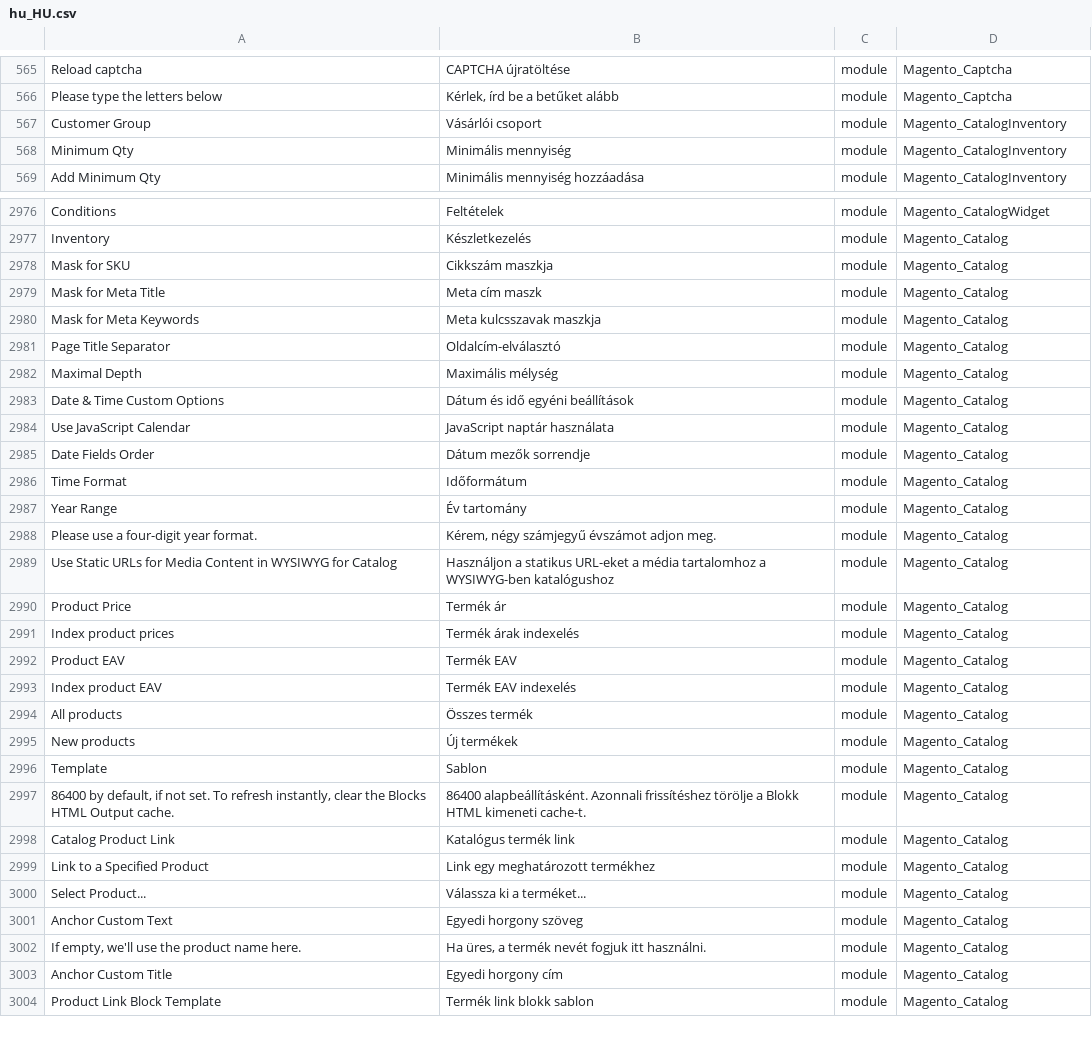
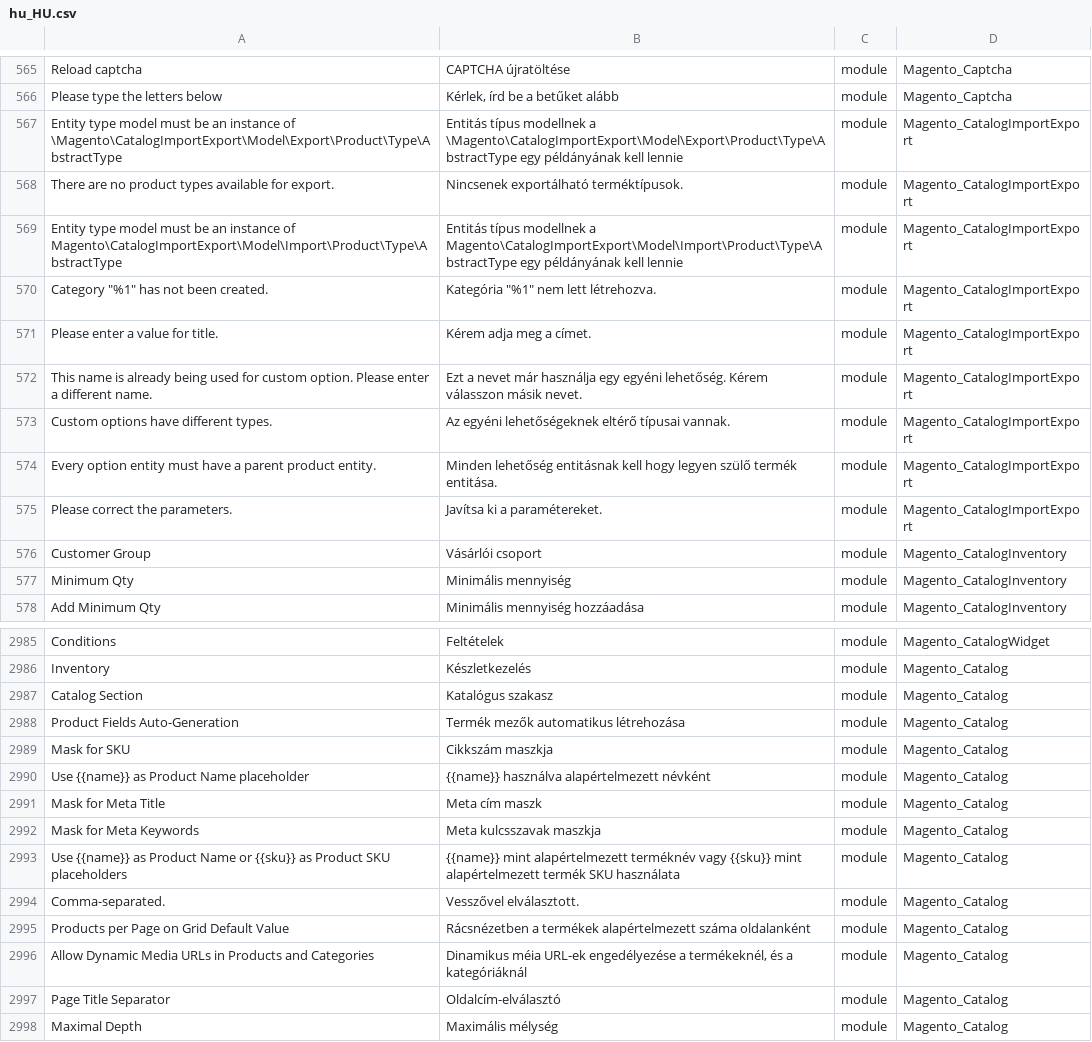
Before and after one commit to Magento2Translations/language_hu_hu, a CSV file: hu_HU.csv, drawn as a sheet; only a part is shown, gaps mark what is left out; the shorter side is filled out with more unchanged rows; the diff covers the shown part only; the diff names each change by its address in the sheet, - before the commit and + after, or states it on an @@ line.

Commit message:
Auto translate 23/11/2016 00:00:01

```diff
--- a/hu_HU.csv
+++ b/hu_HU.csv
+row 567: Entity type model must be an instance of \Magento\CatalogImportExport\Model\Export\Product\Type\AbstractType | Entitás típus modellnek a \Magento\CatalogImportExport\Model\Export\Product\Type\AbstractType egy példányának kell lennie | module | Magento_CatalogImportExport
+row 568: There are no product types available for export. | Nincsenek exportálható terméktípusok. | module | Magento_CatalogImportExport
+row 569: Entity type model must be an instance of Magento\CatalogImportExport\Model\Import\Product\Type\AbstractType | Entitás típus modellnek a Magento\CatalogImportExport\Model\Import\Product\Type\AbstractType egy példányának kell lennie | module | Magento_CatalogImportExport
+row 570: Category "%1" has not been created. | Kategória "%1" nem lett létrehozva. | module | Magento_CatalogImportExport
+row 571: Please enter a value for title. | Kérem adja meg a címet. | module | Magento_CatalogImportExport
+row 572: This name is already being used for custom option. Please enter a different name. | Ezt a nevet már használja egy egyéni lehetőség. Kérem válasszon másik nevet. | module | Magento_CatalogImportExport
+row 573: Custom options have different types. | Az egyéni lehetőségeknek eltérő típusai vannak. | module | Magento_CatalogImportExport
+row 574: Every option entity must have a parent product entity. | Minden lehetőség entitásnak kell hogy legyen szülő termék entitása. | module | Magento_CatalogImportExport
+row 575: Please correct the parameters. | Javítsa ki a paramétereket. | module | Magento_CatalogImportExport
+row 2987: Catalog Section | Katalógus szakasz | module | Magento_Catalog
+row 2988: Product Fields Auto-Generation | Termék mezők automatikus létrehozása | module | Magento_Catalog
+row 2990: Use {{name}} as Product Name placeholder | {{name}} használva alapértelmezett névként | module | Magento_Catalog
+row 2993: Use {{name}} as Product Name or {{sku}} as Product SKU placeholders | {{name}} mint alapértelmezett terméknév vagy {{sku}} mint alapértelmezett termék SKU használata | module | Magento_Catalog
+row 2994: Comma-separated. | Vesszővel elválasztott. | module | Magento_Catalog
+row 2995: Products per Page on Grid Default Value | Rácsnézetben a termékek alapértelmezett száma oldalanként | module | Magento_Catalog
+row 2996: Allow Dynamic Media URLs in Products and Categories | Dinamikus méia URL-ek engedélyezése a termékeknél, és a kategóriáknál | module | Magento_Catalog
```
Also changed, not shown: 10 added rows elsewhere in this file, 1 other file.
